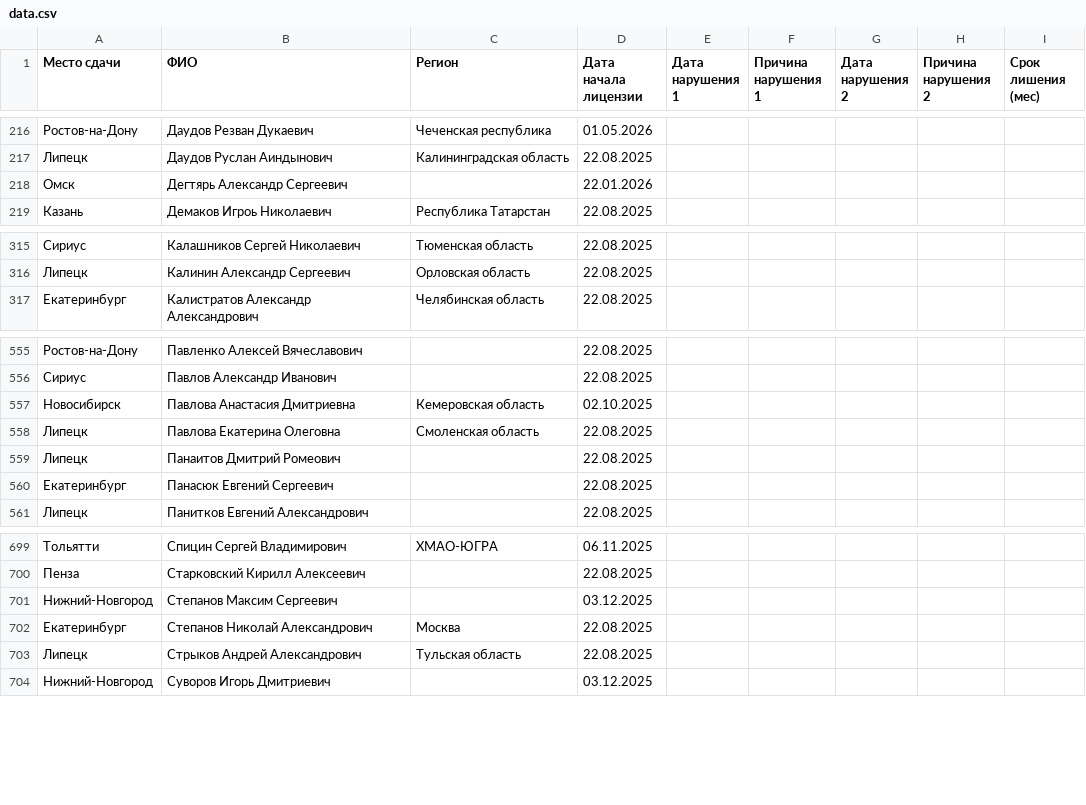
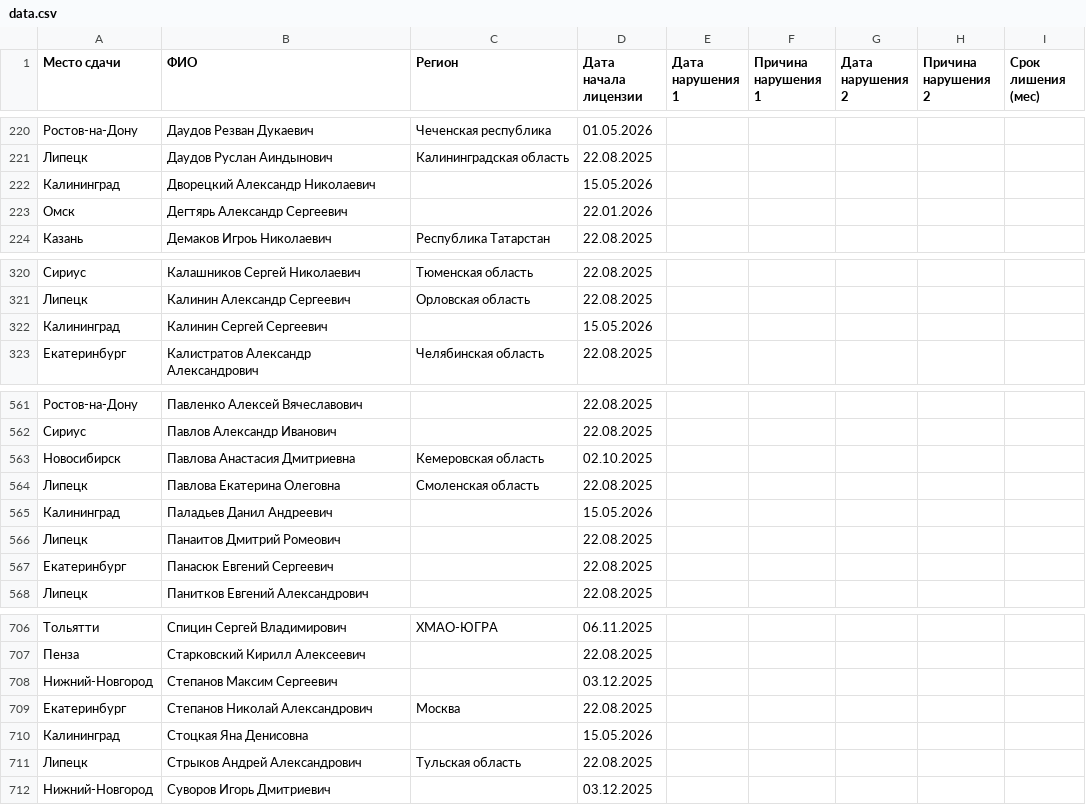
Before and after one commit to matveich877/FKR_coaching_licenses, a CSV file: data.csv, drawn as a sheet; only a part is shown, gaps mark what is left out; the diff covers the shown part only; the diff names each change by its address in the sheet, - before the commit and + after, or states it on an @@ line.

```diff
--- a/data.csv
+++ b/data.csv
+row 222: Калининград | Дворецкий Александр Николаевич |  | 15.05.2026
+row 322: Калининград | Калинин Сергей Сергеевич |  | 15.05.2026
+row 565: Калининград | Паладьев Данил Андреевич |  | 15.05.2026
+row 710: Калининград | Стоцкая Яна Денисовна |  | 15.05.2026
```
Also changed, not shown: 5 added rows and 9 removed rows elsewhere in this file.
